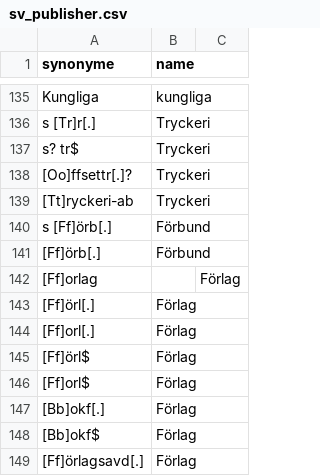
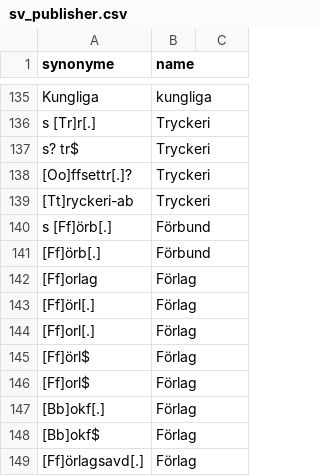
Before and after one commit to COMHIS/bibliographica, a CSV file: inst/extdata/sv_publisher.csv, drawn as a sheet; only a part is shown, gaps mark what is left out.

Commit message:
Bug fix for sv_publisher.csv
Bug fix for sv_publisher.csv

```diff
--- a/inst/extdata/sv_publisher.csv
+++ b/inst/extdata/sv_publisher.csv
@@ -141,3 +141,3 @@ s [Ff]örb[.]	Förbund
 [Ff]örb[.]	Förbund
-[Ff]orlag		Förlag
+[Ff]orlag	Förlag
 [Ff]örl[.]	Förlag
```
